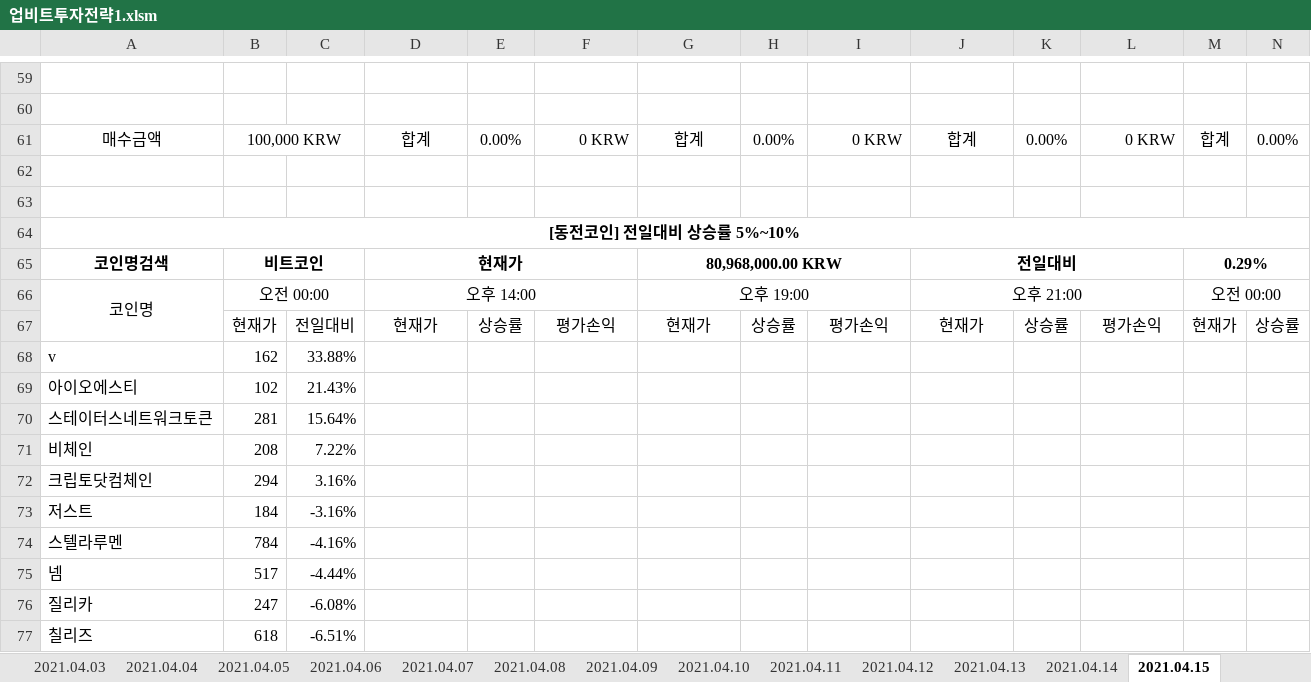
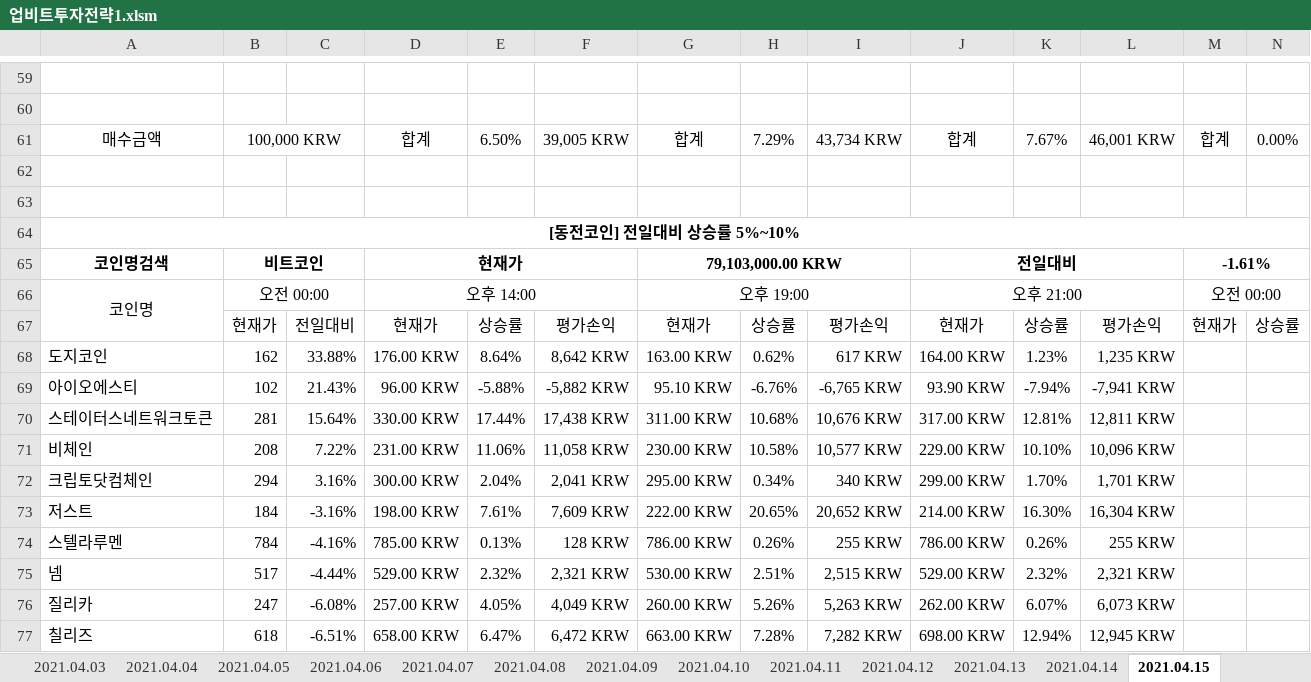
Before and after one commit to JoSihun/Upbit, an Excel workbook: 업비트투자전략1.xlsm, sheet 2021.04.15, drawn as a sheet; only a part is shown, gaps mark what is left out; values as stored, in another font and other column widths than the file's, no borders; charts and pictures and conditional formats not drawn; removed rows and columns are numbered as before the commit, all else as after; rows hold the shown columns only; the diff covers the shown part only; the diff names each change by its address in the sheet, - before the commit and + after, or states it on an @@ line.

```diff
--- a/업비트투자전략1.xlsm (sheet 2021.04.15)
+++ b/업비트투자전략1.xlsm (sheet 2021.04.15)
-E61: 0.00%
+E61: 6.50%
-F61: 0 KRW
+F61: 39,005 KRW
-H61: 0.00%
+H61: 7.29%
-I61: 0 KRW
+I61: 43,734 KRW
-K61: 0.00%
+K61: 7.67%
-L61: 0 KRW
+L61: 46,001 KRW
-G65: 80,968,000.00 KRW
+G65: 79,103,000.00 KRW
-M65: 0.29%
+M65: -1.61%
-row 68: v | 162 | 33.88%
-row 69: 아이오에스티 | 102 | 21.43%
-row 70: 스테이터스네트워크토큰 | 281 | 15.64%
-row 71: 비체인 | 208 | 7.22%
-row 72: 크립토닷컴체인 | 294 | 3.16%
-row 73: 저스트 | 184 | -3.16%
-row 74: 스텔라루멘 | 784 | -4.16%
-row 75: 넴 | 517 | -4.44%
-row 76: 질리카 | 247 | -6.08%
-row 77: 칠리즈 | 618 | -6.51%
+row 68: 도지코인 | 162 | 33.88% | 176.00 KRW | 8.64% | 8,642 KRW | 163.00 KRW | 0.62% | 617 KRW | 164.00 KRW | 1.23% | 1,235 KRW
+row 69: 아이오에스티 | 102 | 21.43% | 96.00 KRW | -5.88% | -5,882 KRW | 95.10 KRW | -6.76% | -6,765 KRW | 93.90 KRW | -7.94% | -7,941 KRW
+row 70: 스테이터스네트워크토큰 | 281 | 15.64% | 330.00 KRW | 17.44% | 17,438 KRW | 311.00 KRW | 10.68% | 10,676 KRW | 317.00 KRW | 12.81% | 12,811 KRW
+row 71: 비체인 | 208 | 7.22% | 231.00 KRW | 11.06% | 11,058 KRW | 230.00 KRW | 10.58% | 10,577 KRW | 229.00 KRW | 10.10% | 10,096 KRW
+row 72: 크립토닷컴체인 | 294 | 3.16% | 300.00 KRW | 2.04% | 2,041 KRW | 295.00 KRW | 0.34% | 340 KRW | 299.00 KRW | 1.70% | 1,701 KRW
+row 73: 저스트 | 184 | -3.16% | 198.00 KRW | 7.61% | 7,609 KRW | 222.00 KRW | 20.65% | 20,652 KRW | 214.00 KRW | 16.30% | 16,304 KRW
+row 74: 스텔라루멘 | 784 | -4.16% | 785.00 KRW | 0.13% | 128 KRW | 786.00 KRW | 0.26% | 255 KRW | 786.00 KRW | 0.26% | 255 KRW
+row 75: 넴 | 517 | -4.44% | 529.00 KRW | 2.32% | 2,321 KRW | 530.00 KRW | 2.51% | 2,515 KRW | 529.00 KRW | 2.32% | 2,321 KRW
+row 76: 질리카 | 247 | -6.08% | 257.00 KRW | 4.05% | 4,049 KRW | 260.00 KRW | 5.26% | 5,263 KRW | 262.00 KRW | 6.07% | 6,073 KRW
+row 77: 칠리즈 | 618 | -6.51% | 658.00 KRW | 6.47% | 6,472 KRW | 663.00 KRW | 7.28% | 7,282 KRW | 698.00 KRW | 12.94% | 12,945 KRW
```
Also changed, not shown: 42 added rows, 42 removed rows and 45 edited cells elsewhere in this sheet, sheet 현재가테이블, sheet 투자전략1, sheet 2021.04.02, sheet 2021.04.03, sheet 2021.04.04, sheet 2021.04.07, 8 more sheets, hidden cells, charts or pictures.
